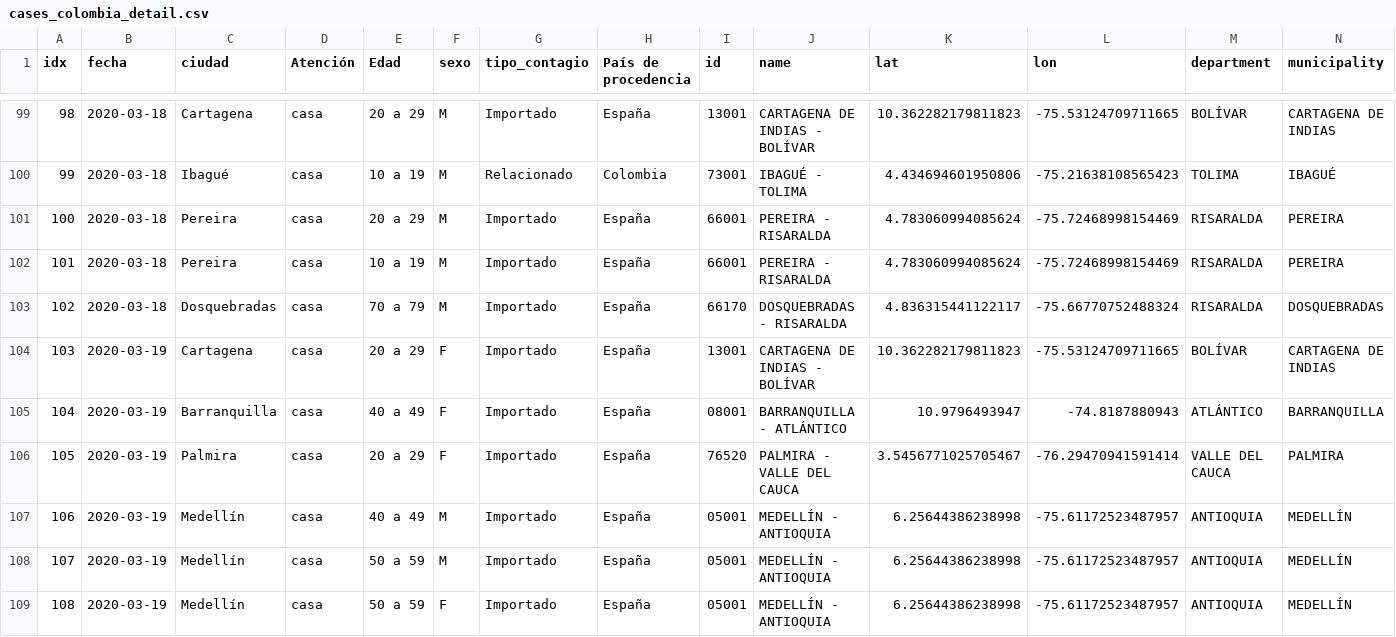
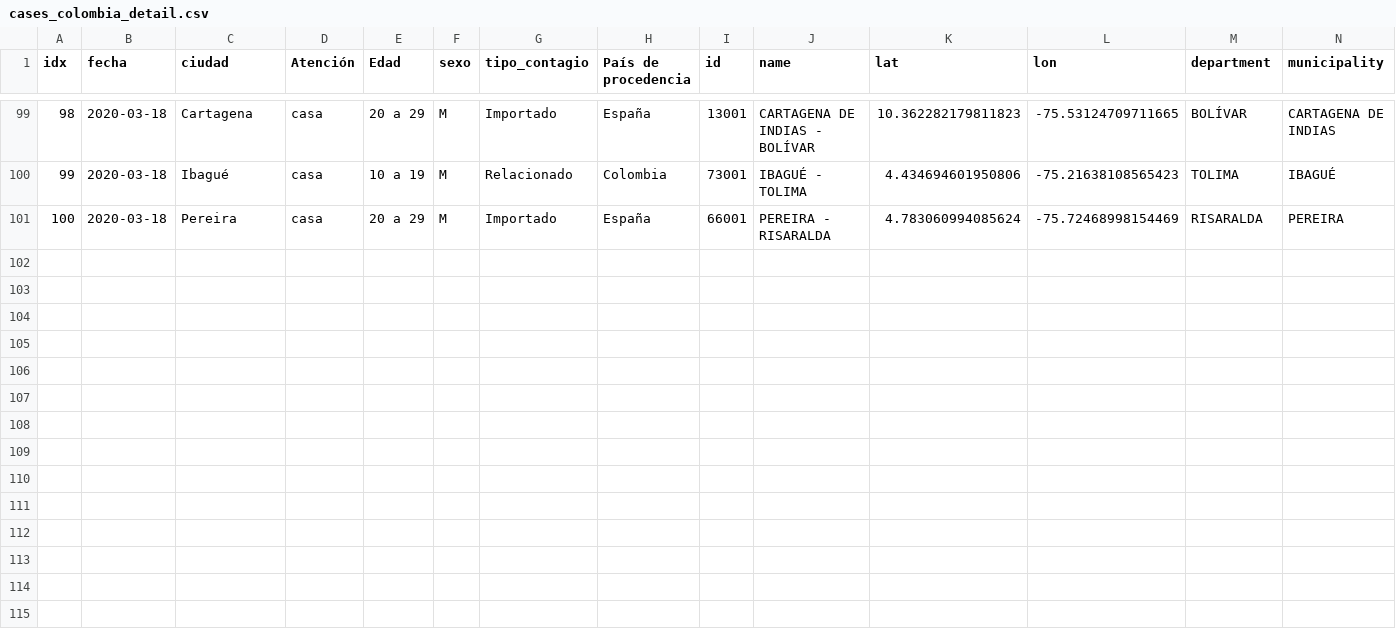
Before and after one commit to datasketch/coronavirus, a CSV file: data/ins/cases_colombia_detail.csv, drawn as a sheet; only a part is shown, gaps mark what is left out; rows hold the shown columns only; the diff names each change by its address in the sheet, - before the commit and + after, or states it on an @@ line.

```diff
--- a/data/ins/cases_colombia_detail.csv
+++ b/data/ins/cases_colombia_detail.csv
-row 102: 101 | 2020-03-18 | Pereira | casa | 10 a 19 | M | Importado | España | 66001 | PEREIRA - RISARALDA | 4.783060994085624 | -75.72468998154469 | RISARALDA | PEREIRA
-row 103: 102 | 2020-03-18 | Dosquebradas | casa | 70 a 79 | M | Importado | España | 66170 | DOSQUEBRADAS - RISARALDA | 4.836315441122117 | -75.66770752488324 | RISARALDA | DOSQUEBRADAS
-row 104: 103 | 2020-03-19 | Cartagena | casa | 20 a 29 | F | Importado | España | 13001 | CARTAGENA DE INDIAS - BOLÍVAR | 10.362282179811823 | -75.53124709711665 | BOLÍVAR | CARTAGENA DE INDIAS
-row 105: 104 | 2020-03-19 | Barranquilla | casa | 40 a 49 | F | Importado | España | 08001 | BARRANQUILLA - ATLÁNTICO | 10.9796493947 | -74.8187880943 | ATLÁNTICO | BARRANQUILLA
-row 106: 105 | 2020-03-19 | Palmira | casa | 20 a 29 | F | Importado | España | 76520 | PALMIRA - VALLE DEL CAUCA | 3.5456771025705467 | -76.29470941591414 | VALLE DEL CAUCA | PALMIRA
-row 107: 106 | 2020-03-19 | Medellín | casa | 40 a 49 | M | Importado | España | 05001 | MEDELLÍN - ANTIOQUIA | 6.25644386238998 | -75.61172523487957 | ANTIOQUIA | MEDELLÍN
-row 108: 107 | 2020-03-19 | Medellín | casa | 50 a 59 | M | Importado | España | 05001 | MEDELLÍN - ANTIOQUIA | 6.25644386238998 | -75.61172523487957 | ANTIOQUIA | MEDELLÍN
-row 109: 108 | 2020-03-19 | Medellín | casa | 50 a 59 | F | Importado | España | 05001 | MEDELLÍN - ANTIOQUIA | 6.25644386238998 | -75.61172523487957 | ANTIOQUIA | MEDELLÍN
```
Also changed, not shown: data/csse/cases_countries.csv, data/csse/cases_timeseries.csv, 12 other files.
